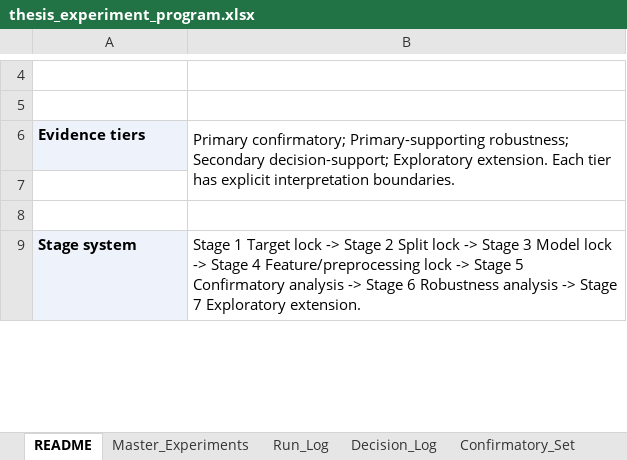
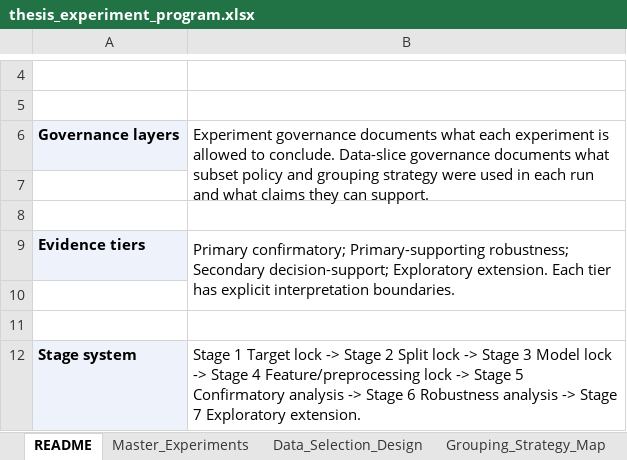
Before and after one commit to khalosh74/Thesis_ML, an Excel workbook: thesis_experiment_program.xlsx, sheet README, drawn as a sheet; only a part is shown, gaps mark what is left out; values as stored, in another font and other column widths than the file's, no borders; the diff covers the shown part only; the diff names each change by its address in the sheet, - before the commit and + after, or states it on an @@ line.

```diff
--- a/thesis_experiment_program.xlsx (sheet README)
+++ b/thesis_experiment_program.xlsx (sheet README)
+sheet tab: Data_Selection_Design
+sheet tab: Grouping_Strategy_Map
+row 6: Governance layers | Experiment governance documents what each experiment is allowed to conclude. Data-slice governance documents what subset policy and grouping strategy were used in each run and what claims they can support.
+row 7: (empty)
+row 8: (empty)
```
Also changed, not shown: 18 added rows, 1 removed row, 1 edited cell and merged cells elsewhere in this sheet, sheet Dictionary_Validation, sheet Run_Log, sheet Dashboard, other sheet tabs, 17 other files.
